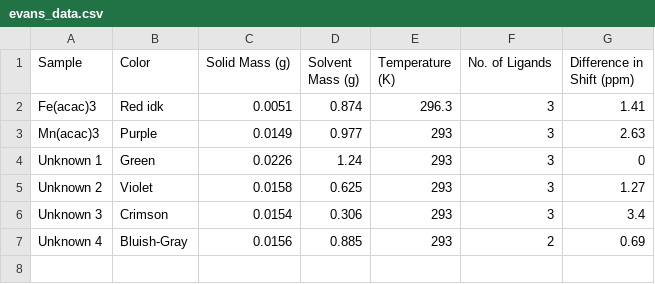
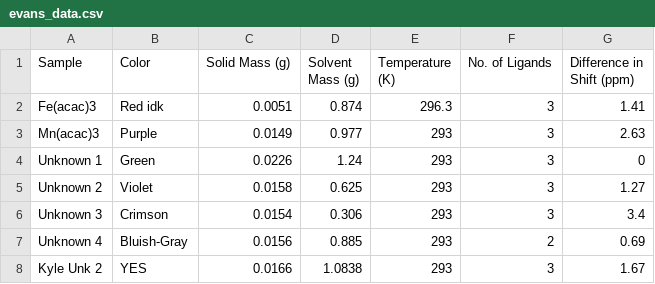
Before and after one commit to diracs-delta/chem317, a CSV file: lab_5/figures/evans_data.csv, drawn as a sheet; the diff names each change by its address in the sheet, - before the commit and + after, or states it on an @@ line.

Commit message:
lab_5: add kyle's data for unk 2

```diff
--- a/lab_5/figures/evans_data.csv
+++ b/lab_5/figures/evans_data.csv
+row 8: Kyle Unk 2 | YES | 0.0166 | 1.0838 | 293 | 3 | 1.67
```
